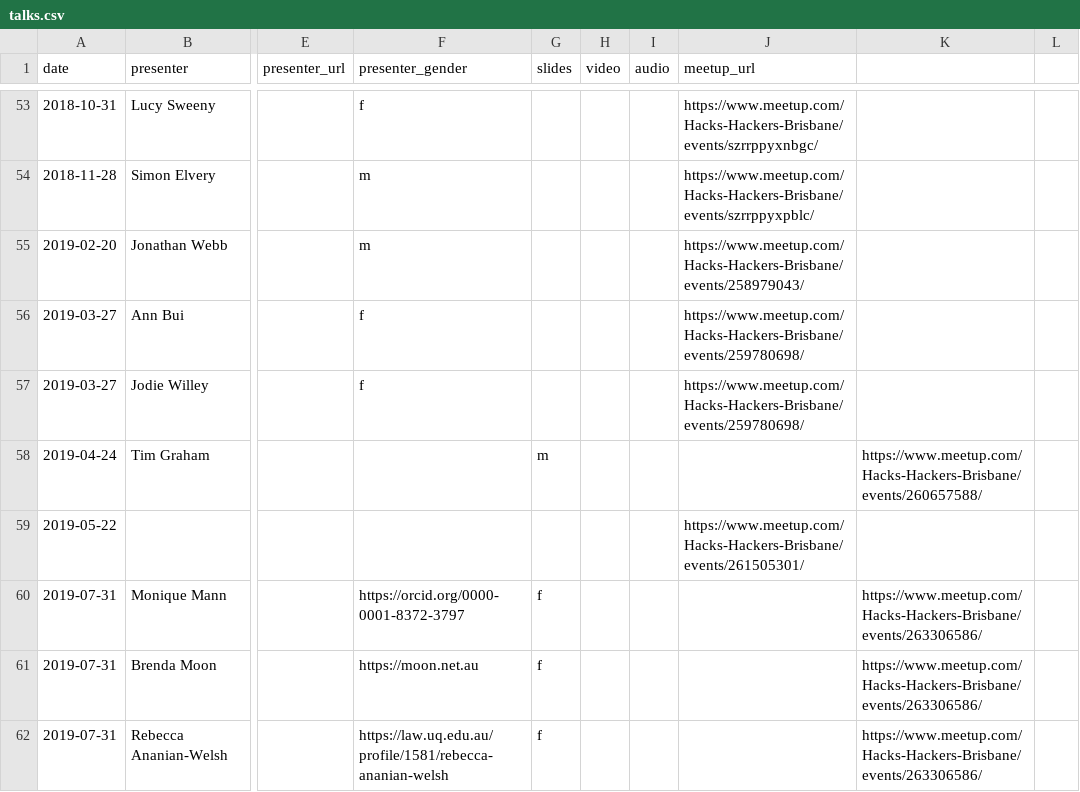
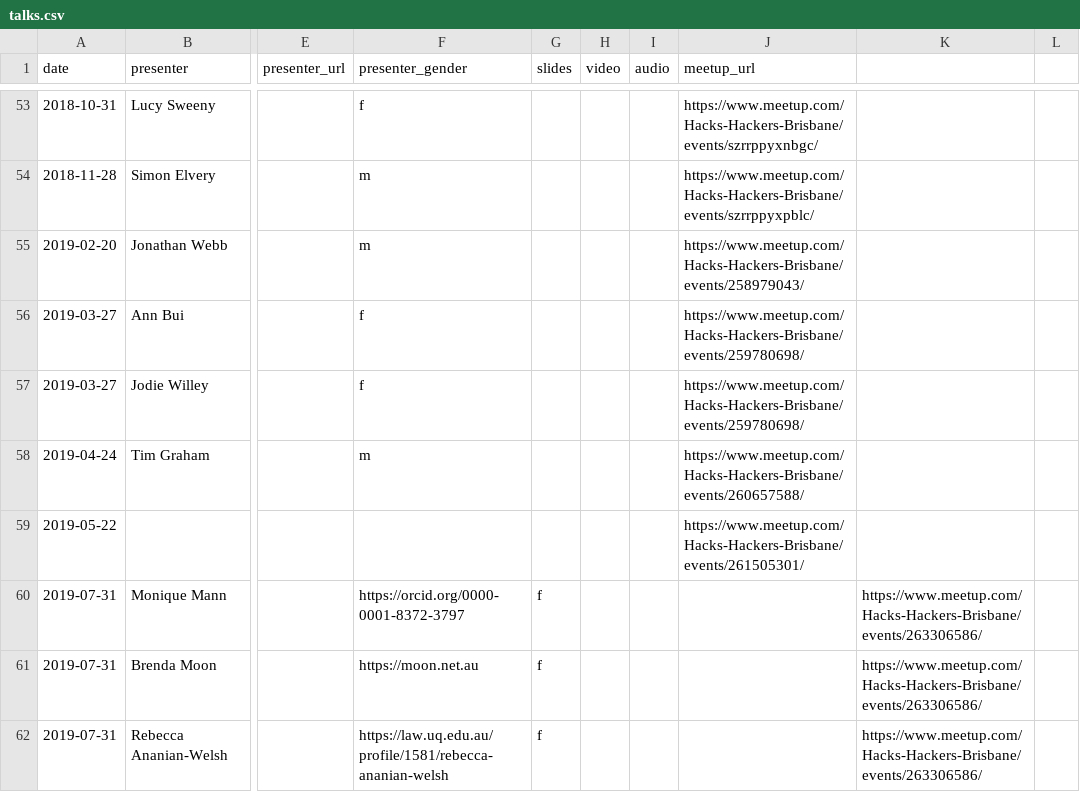
Before and after one commit to quantsquills/meetups, a CSV file: talks.csv, drawn as a sheet; only a part is shown, gaps mark what is left out; the diff names each change by its address in the sheet, - before the commit and + after, or states it on an @@ line.

Commit message:
ditto

```diff
--- a/talks.csv
+++ b/talks.csv
-F58 (presenter_gender): (empty)
+F58 (presenter_gender): m
-G58 (slides): m
+G58 (slides): (empty)
-J58 (meetup_url): (empty)
+J58 (meetup_url): https://www.meetup.com/Hacks-Hackers-Brisbane/events/260657588/
-K58: https://www.meetup.com/Hacks-Hackers-Brisbane/events/260657588/
+K58: (empty)
```
